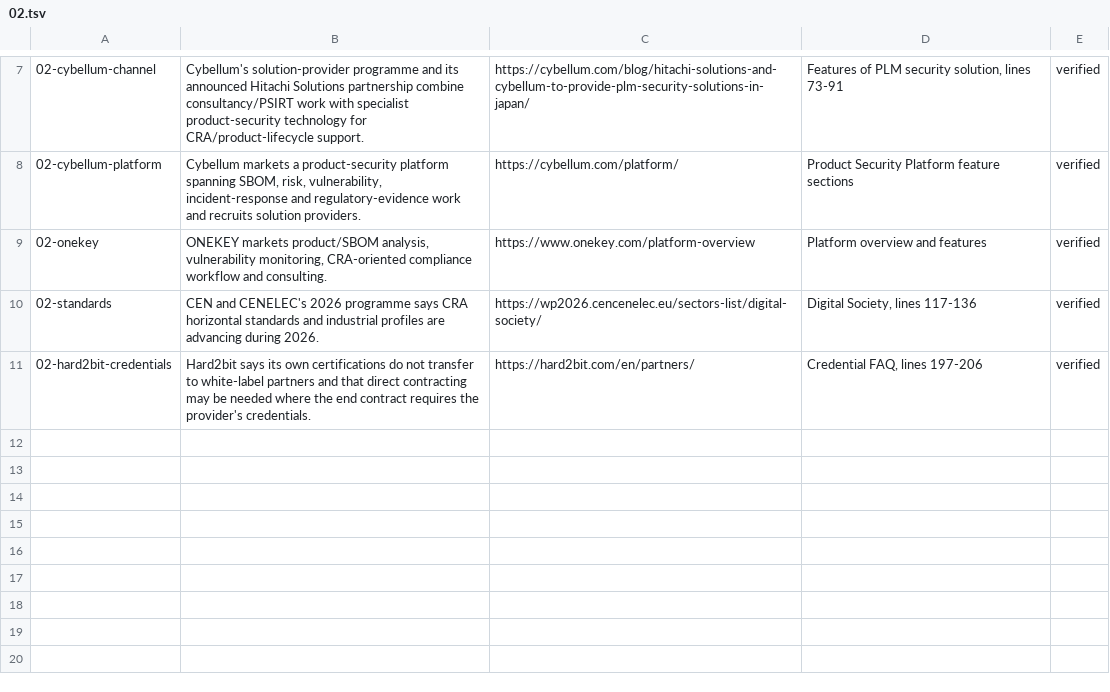
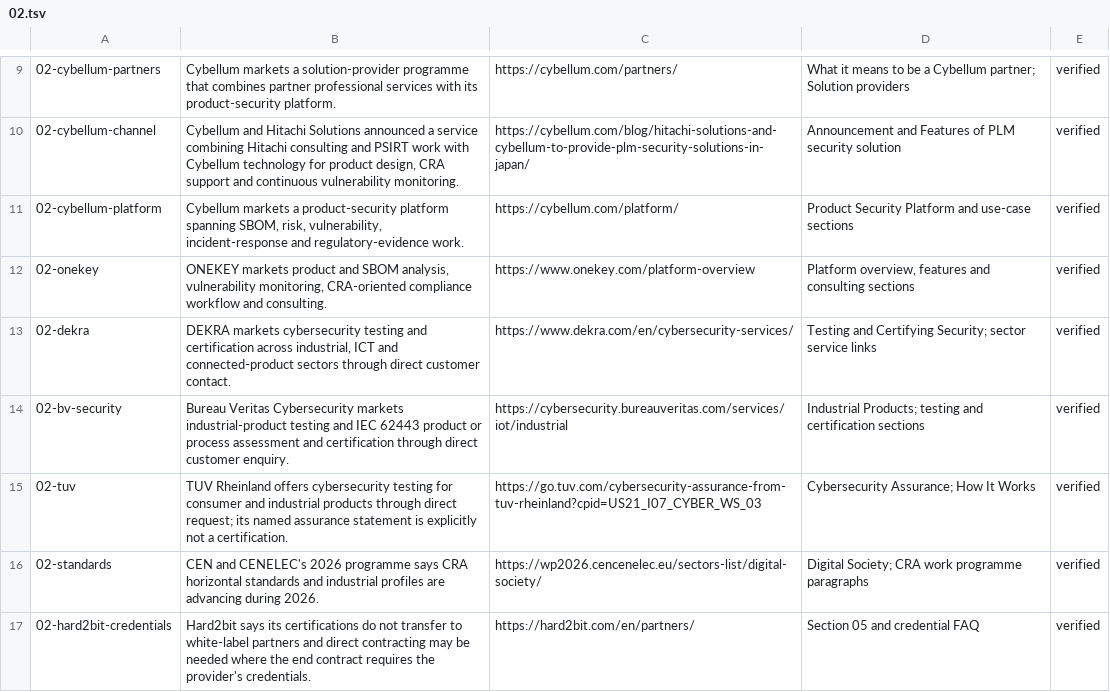
Before and after one commit to AnthonyKot/book18, a TSV file: checks/claims/02.tsv, drawn as a sheet; only a part is shown, gaps mark what is left out; the diff covers the shown part only.

```diff
--- a/checks/claims/02.tsv
+++ b/checks/claims/02.tsv
@@ -7,5 +9,9 @@
-02-cybellum-channel	Cybellum's solution-provider programme and its announced Hitachi Solutions partnership combine consultancy/PSIRT work with specialist product-security technology for CRA/product-lifecycle support.	https://cybellum.com/blog/hitachi-solutions-and-cybellum-to-provide-plm-security-solutions-in-japan/	Features of PLM security solution, lines 73-91	verified
-02-cybellum-platform	Cybellum markets a product-security platform spanning SBOM, risk, vulnerability, incident-response and regulatory-evidence work and recruits solution providers.	https://cybellum.com/platform/	Product Security Platform feature sections	verified
-02-onekey	ONEKEY markets product/SBOM analysis, vulnerability monitoring, CRA-oriented compliance workflow and consulting.	https://www.onekey.com/platform-overview	Platform overview and features	verified
-02-standards	CEN and CENELEC's 2026 programme says CRA horizontal standards and industrial profiles are advancing during 2026.	https://wp2026.cencenelec.eu/sectors-list/digital-society/	Digital Society, lines 117-136	verified
-02-hard2bit-credentials	Hard2bit says its own certifications do not transfer to white-label partners and that direct contracting may be needed where the end contract requires the provider's credentials.	https://hard2bit.com/en/partners/	Credential FAQ, lines 197-206	verified
+02-cybellum-partners	Cybellum markets a solution-provider programme that combines partner professional services with its product-security platform.	https://cybellum.com/partners/	What it means to be a Cybellum partner; Solution providers	verified
+02-cybellum-channel	Cybellum and Hitachi Solutions announced a service combining Hitachi consulting and PSIRT work with Cybellum technology for product design, CRA support and continuous vulnerability monitoring.	https://cybellum.com/blog/hitachi-solutions-and-cybellum-to-provide-plm-security-solutions-in-japan/	Announcement and Features of PLM security solution	verified
+02-cybellum-platform	Cybellum markets a product-security platform spanning SBOM, risk, vulnerability, incident-response and regulatory-evidence work.	https://cybellum.com/platform/	Product Security Platform and use-case sections	verified
+02-onekey	ONEKEY markets product and SBOM analysis, vulnerability monitoring, CRA-oriented compliance workflow and consulting.	https://www.onekey.com/platform-overview	Platform overview, features and consulting sections	verified
+02-dekra	DEKRA markets cybersecurity testing and certification across industrial, ICT and connected-product sectors through direct customer contact.	https://www.dekra.com/en/cybersecurity-services/	Testing and Certifying Security; sector service links	verified
+02-bv-security	Bureau Veritas Cybersecurity markets industrial-product testing and IEC 62443 product or process assessment and certification through direct customer enquiry.	https://cybersecurity.bureauveritas.com/services/iot/industrial	Industrial Products; testing and certification sections	verified
+02-tuv	TUV Rheinland offers cybersecurity testing for consumer and industrial products through direct request; its named assurance statement is explicitly not a certification.	https://go.tuv.com/cybersecurity-assurance-from-tuv-rheinland?cpid=US21_I07_CYBER_WS_03	Cybersecurity Assurance; How It Works	verified
+02-standards	CEN and CENELEC's 2026 programme says CRA horizontal standards and industrial profiles are advancing during 2026.	https://wp2026.cencenelec.eu/sectors-list/digital-society/	Digital Society; CRA work programme paragraphs	verified
+02-hard2bit-credentials	Hard2bit says its certifications do not transfer to white-label partners and direct contracting may be needed where the end contract requires the provider's credentials.	https://hard2bit.com/en/partners/	Section 05 and credential FAQ	verified
```
Also changed, not shown: 2 added rows and 9 edited cells elsewhere in this file, 10 other files.
